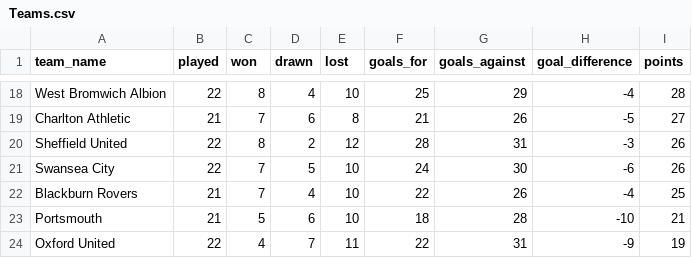
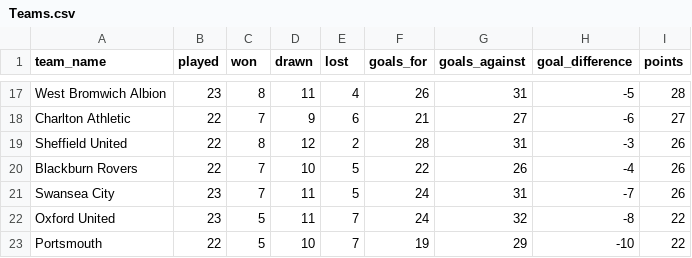
Before and after one commit to danke9921-pixel/EFLChampionshipExplorer, a CSV file: data/Teams.csv, drawn as a sheet; only a part is shown, gaps mark what is left out; removed rows and columns are numbered as before the commit, all else as after; the diff covers the shown part only; the diff names each change by its address in the sheet, - before the commit and + after, or states it on an @@ line.

```diff
--- a/data/Teams.csv
+++ b/data/Teams.csv
-B17 (played): 22
+B17 (played): 23
-D17 (drawn): 4
+D17 (drawn): 11
-E17 (lost): 10
+E17 (lost): 4
-F17 (goals_for): 25
+F17 (goals_for): 26
-G17 (goals_against): 29
+G17 (goals_against): 31
-H17 (goal_difference): -4
+H17 (goal_difference): -5
-B18 (played): 21
+B18 (played): 22
-D18 (drawn): 6
+D18 (drawn): 9
-E18 (lost): 8
+E18 (lost): 6
-G18 (goals_against): 26
+G18 (goals_against): 27
-H18 (goal_difference): -5
+H18 (goal_difference): -6
-D19 (drawn): 2
+D19 (drawn): 12
-E19 (lost): 12
+E19 (lost): 2
-row 21: Swansea City | 22 | 7 | 5 | 10 | 24 | 30 | -6 | 26
-B20 (played): 21
+B20 (played): 22
-D20 (drawn): 4
+D20 (drawn): 10
-E20 (lost): 10
+E20 (lost): 5
-I20 (points): 25
+I20 (points): 26
+row 21: Swansea City | 23 | 7 | 11 | 5 | 24 | 31 | -7 | 26
+row 22: Oxford United | 23 | 5 | 11 | 7 | 24 | 32 | -8 | 22
-B23 (played): 21
+B23 (played): 22
-D23 (drawn): 6
+D23 (drawn): 10
-E23 (lost): 10
+E23 (lost): 7
-F23 (goals_for): 18
+F23 (goals_for): 19
-G23 (goals_against): 28
+G23 (goals_against): 29
-I23 (points): 21
+I23 (points): 22
-row 24: Oxford United | 22 | 4 | 7 | 11 | 22 | 31 | -9 | 19
```
Also changed, not shown: 4 added rows, 5 removed rows and 64 edited cells elsewhere in this file, 7 other files.
